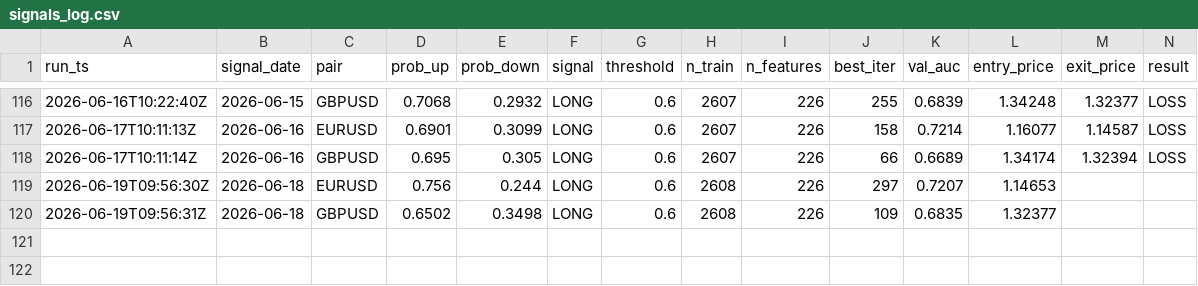
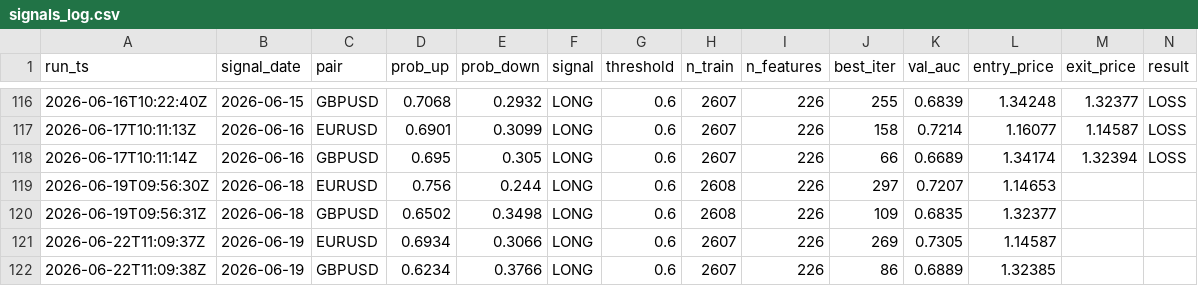
Before and after one commit to diego46watt/trading-signals, a CSV file: signals_log.csv, drawn as a sheet; only a part is shown, gaps mark what is left out; rows hold the shown columns only; the diff names each change by its address in the sheet, - before the commit and + after, or states it on an @@ line.

Commit message:
signal: 2026-06-22 — update results + new signals [skip ci]

```diff
--- a/signals_log.csv
+++ b/signals_log.csv
+row 121: 2026-06-22T11:09:37Z | 2026-06-19 | EURUSD | 0.6934 | 0.3066 | LONG | 0.6 | 2607 | 226 | 269 | 0.7305 | 1.14587
+row 122: 2026-06-22T11:09:38Z | 2026-06-19 | GBPUSD | 0.6234 | 0.3766 | LONG | 0.6 | 2607 | 226 | 86 | 0.6889 | 1.32385
```
